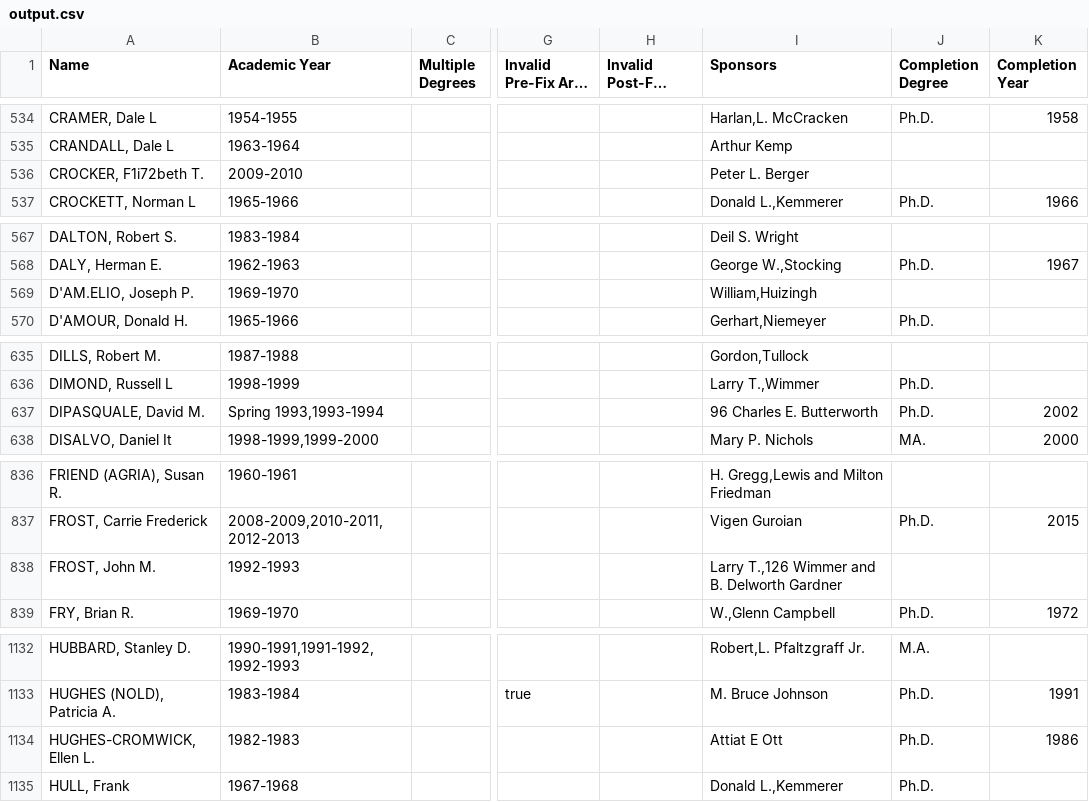
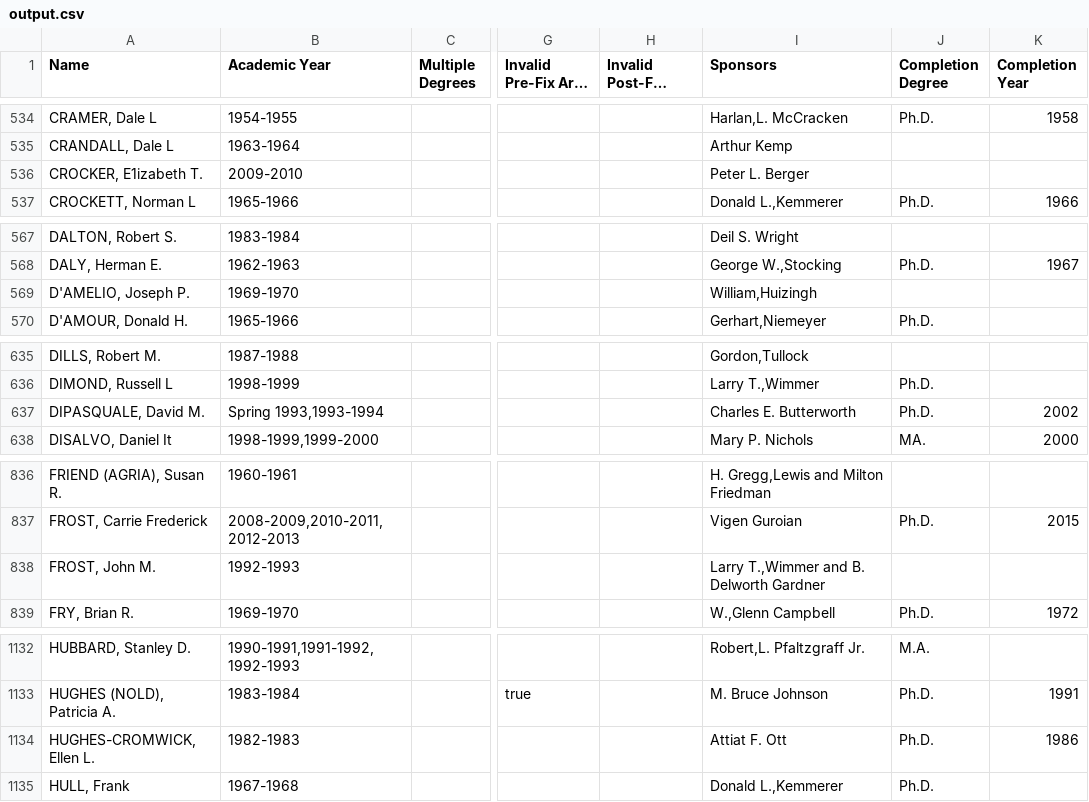
Before and after one commit to Vandivier/data-science-practice, a CSV file: js/earhart-fellows/output.csv, drawn as a sheet; only a part is shown, gaps mark what is left out; long unchanged cells end in …; the diff covers the shown part only; the diff names each change by its address in the sheet, - before the commit and + after, or states it on an @@ line.

```diff
--- a/js/earhart-fellows/output.csv
+++ b/js/earhart-fellows/output.csv
-A536 (Name): CROCKER, F1i72beth T.
+A536 (Name): CROCKER, E1izabeth T.
-A569 (Name): D'AM.ELIO, Joseph P.
+A569 (Name): D'AMELIO, Joseph P.
-I637 (Sponsors): 96 Charles E. Butterworth
+I637 (Sponsors): Charles E. Butterworth
-I838 (Sponsors): Larry T.,126 Wimmer and B. Delworth Gardner
+I838 (Sponsors): Larry T.,Wimmer and B. Delworth Gardner
-I1134 (Sponsors): Attiat E Ott
+I1134 (Sponsors): Attiat F. Ott
```
Also changed, not shown: 42 edited cells elsewhere in this file, 2 other files.
